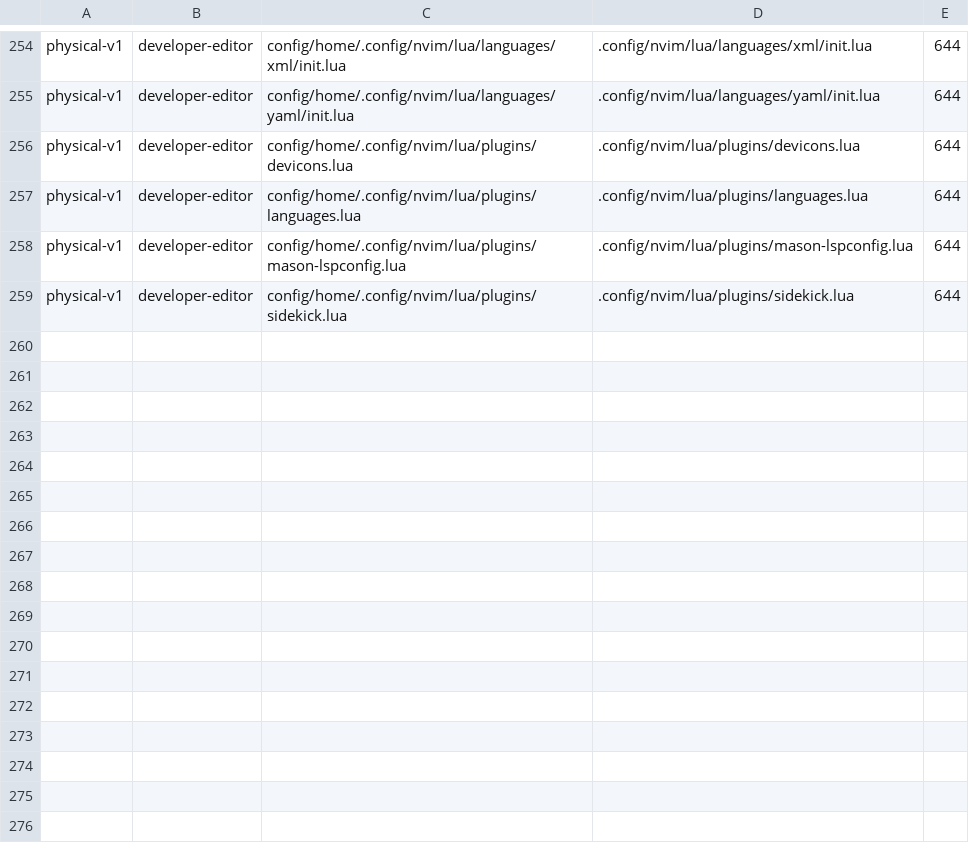
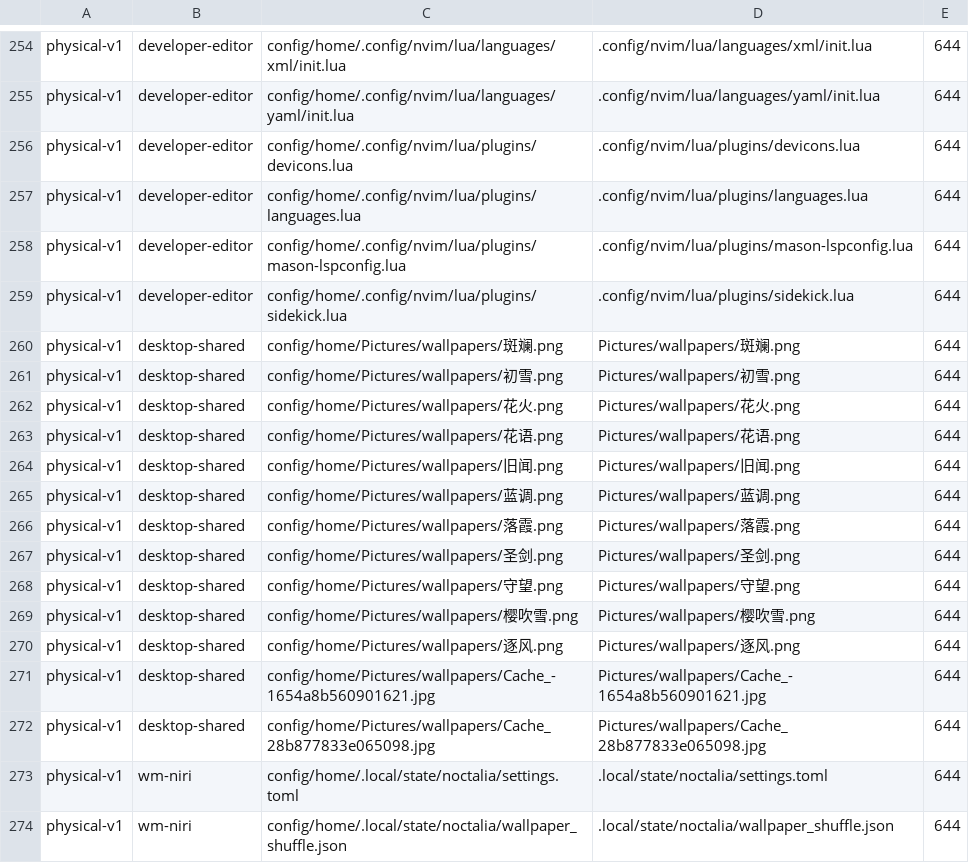
Before and after one commit to tjz123psh/arch-dms, a TSV file: manifests/config-mappings.tsv, drawn as a sheet; only a part is shown, gaps mark what is left out; the diff names each change by its address in the sheet, - before the commit and + after, or states it on an @@ line.

Commit message:
feat(config): include the wallpaper directory and Noctalia wallpaper settings
- ~/Pictures/wallpapers: 13 images (35MB), mappings module desktop-shared
- Noctalia settings.toml + wallpaper_shuffle.json under ~/.local/state
  (module wm-niri); default/last wallpapers are 落霞.png (eDP-1) and 斑斓.png (eDP-2)
- 08-settings now creates ~/Pictures as a standard directory

```diff
--- a/manifests/config-mappings.tsv
+++ b/manifests/config-mappings.tsv
+row 260: physical-v1 | desktop-shared | config/home/Pictures/wallpapers/斑斓.png | Pictures/wallpapers/斑斓.png | 644
+row 261: physical-v1 | desktop-shared | config/home/Pictures/wallpapers/初雪.png | Pictures/wallpapers/初雪.png | 644
+row 262: physical-v1 | desktop-shared | config/home/Pictures/wallpapers/花火.png | Pictures/wallpapers/花火.png | 644
+row 263: physical-v1 | desktop-shared | config/home/Pictures/wallpapers/花语.png | Pictures/wallpapers/花语.png | 644
+row 264: physical-v1 | desktop-shared | config/home/Pictures/wallpapers/旧闻.png | Pictures/wallpapers/旧闻.png | 644
+row 265: physical-v1 | desktop-shared | config/home/Pictures/wallpapers/蓝调.png | Pictures/wallpapers/蓝调.png | 644
+row 266: physical-v1 | desktop-shared | config/home/Pictures/wallpapers/落霞.png | Pictures/wallpapers/落霞.png | 644
+row 267: physical-v1 | desktop-shared | config/home/Pictures/wallpapers/圣剑.png | Pictures/wallpapers/圣剑.png | 644
+row 268: physical-v1 | desktop-shared | config/home/Pictures/wallpapers/守望.png | Pictures/wallpapers/守望.png | 644
+row 269: physical-v1 | desktop-shared | config/home/Pictures/wallpapers/樱吹雪.png | Pictures/wallpapers/樱吹雪.png | 644
+row 270: physical-v1 | desktop-shared | config/home/Pictures/wallpapers/逐风.png | Pictures/wallpapers/逐风.png | 644
+row 271: physical-v1 | desktop-shared | config/home/Pictures/wallpapers/Cache_-1654a8b560901621.jpg | Pictures/wallpapers/Cache_-1654a8b560901621.jpg | 644
+row 272: physical-v1 | desktop-shared | config/home/Pictures/wallpapers/Cache_28b877833e065098.jpg | Pictures/wallpapers/Cache_28b877833e065098.jpg | 644
+row 273: physical-v1 | wm-niri | config/home/.local/state/noctalia/settings.toml | .local/state/noctalia/settings.toml | 644
+row 274: physical-v1 | wm-niri | config/home/.local/state/noctalia/wallpaper_shuffle.json | .local/state/noctalia/wallpaper_shuffle.json | 644
```
Also changed, not shown: 17 other files.
